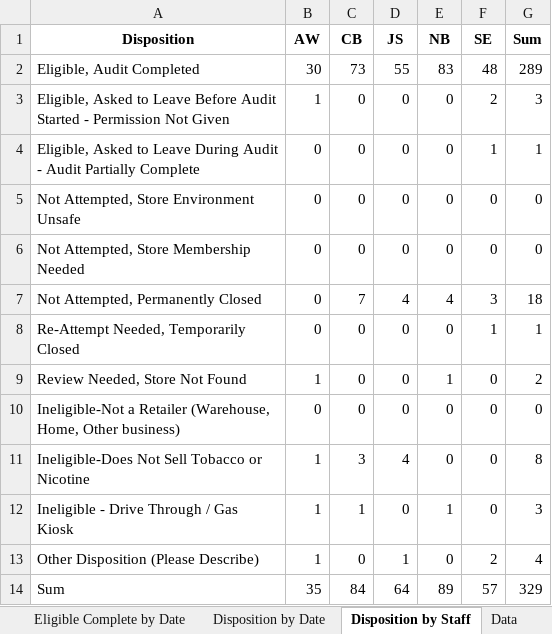
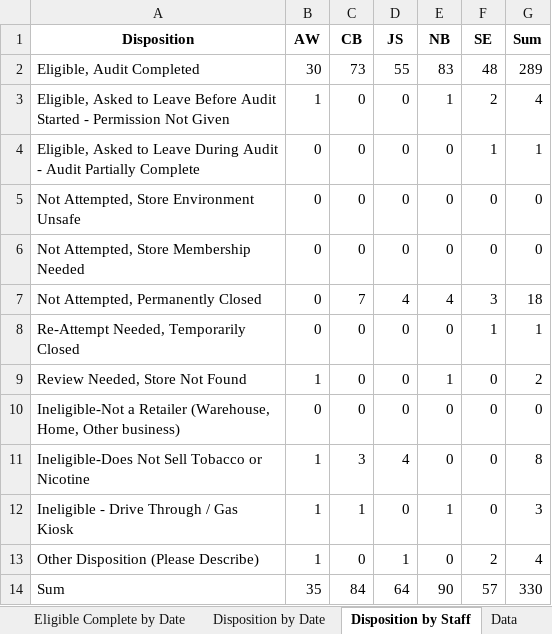
Before and after one commit to sshamblen/public, an Excel workbook: audits_report.xlsx, sheet Disposition by Staff, drawn as a sheet; values as stored, in another font and other column widths than the file's, no borders; the diff names each change by its address in the sheet, - before the commit and + after, or states it on an @@ line.

```diff
--- a/audits_report.xlsx (sheet Disposition by Staff)
+++ b/audits_report.xlsx (sheet Disposition by Staff)
-E3 (NB): 0
+E3 (NB): 1
-G3 (Sum): 3
+G3 (Sum): 4
-E14 (NB): 89
+E14 (NB): 90
-G14 (Sum): 329
+G14 (Sum): 330
```
Also changed, not shown: sheet Store Status, sheet Disposition by Date, sheet Data.
